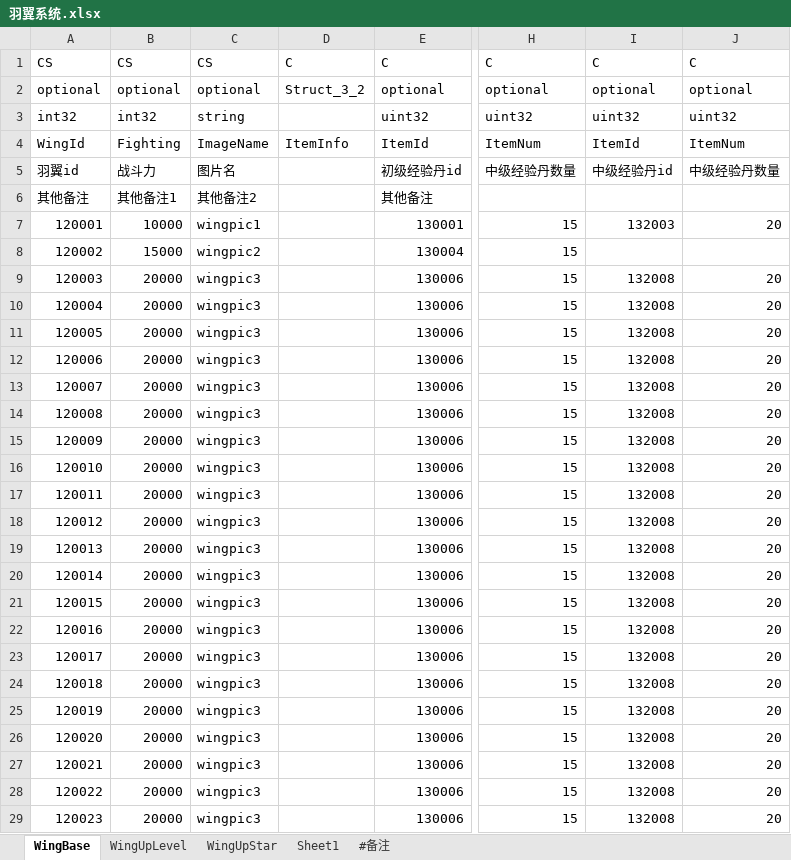
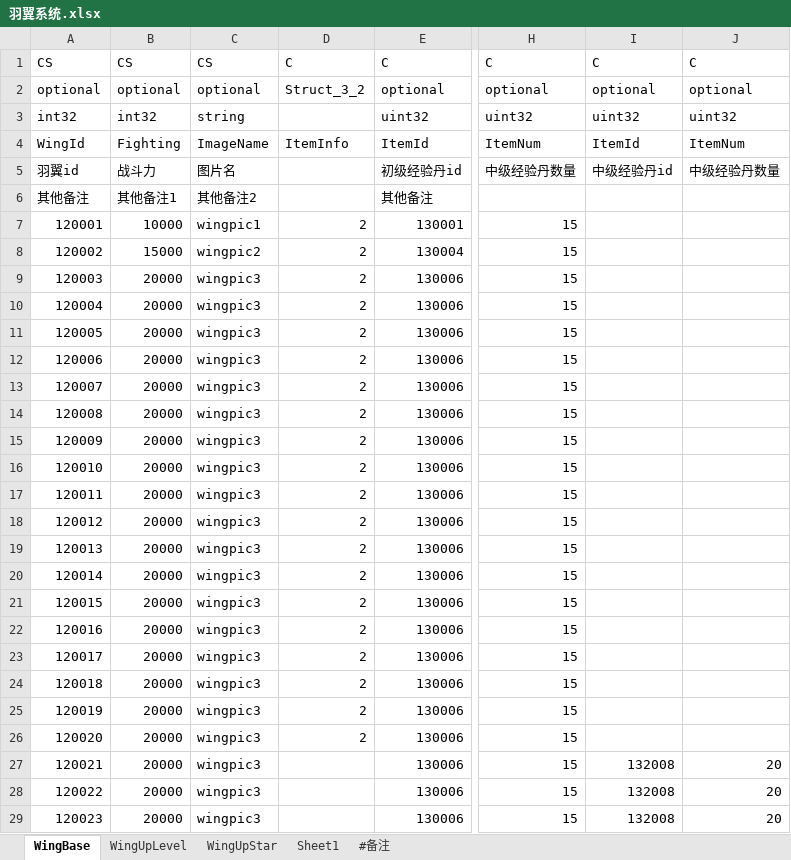
Before and after one commit to unityxiaolin/XLBuildConfigDatas, an Excel workbook: configs/羽翼系统.xlsx, sheet WingBase, drawn as a sheet; only a part is shown, gaps mark what is left out; values as stored, in another font and other column widths than the file's, no borders; the diff names each change by its address in the sheet, - before the commit and + after, or states it on an @@ line.

```diff
--- a/configs/羽翼系统.xlsx (sheet WingBase)
+++ b/configs/羽翼系统.xlsx (sheet WingBase)
-D7:D26: (empty)
+D7:D26: 2
-I7: 132003
+I7: (empty)
-J7: 20
+J7: (empty)
-I9:I26: 132008
+I9:I26: (empty)
-J9:J26: 20
+J9:J26: (empty)
```
Also changed, not shown: 8 other files.
